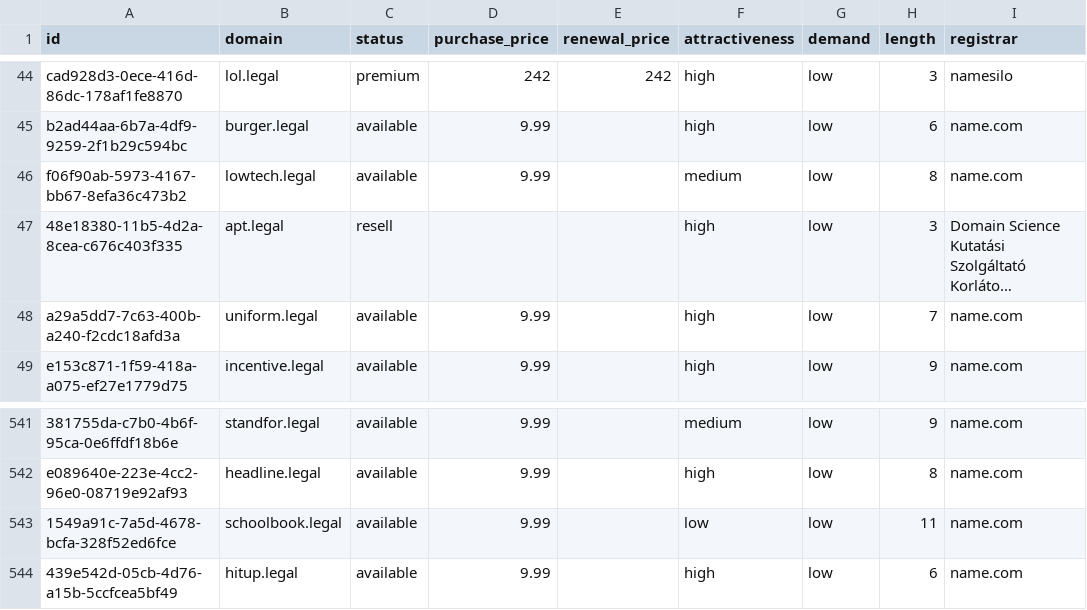
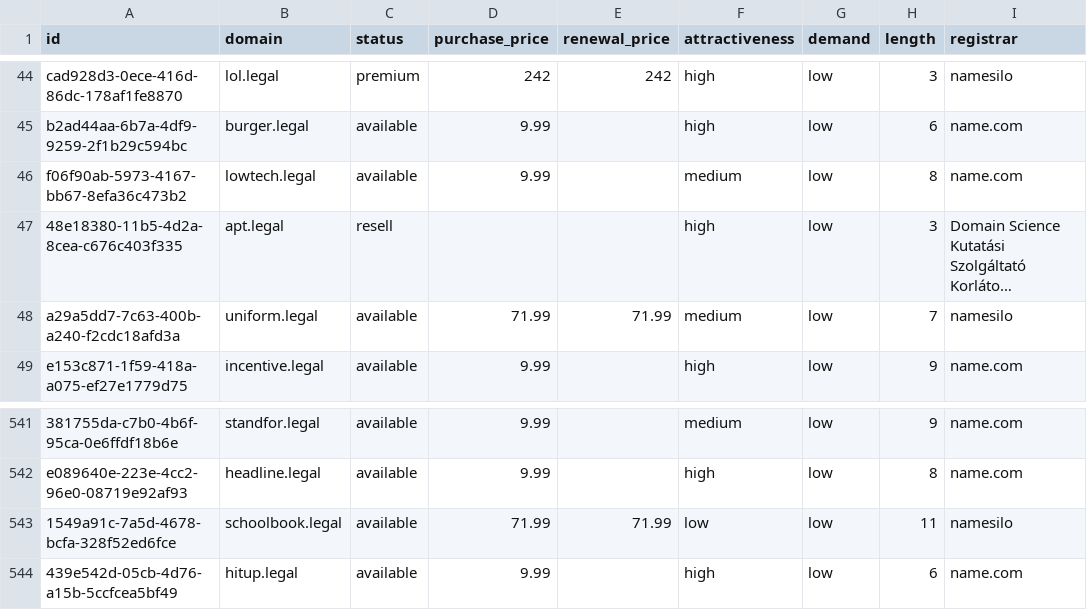
Before and after one commit to UniqueDomains/legal-oneword-domains, a CSV file: legal.csv, drawn as a sheet; only a part is shown, gaps mark what is left out; long unchanged cells end in …; the diff names each change by its address in the sheet, - before the commit and + after, or states it on an @@ line.

Commit message:
Domains update

```diff
--- a/legal.csv
+++ b/legal.csv
-D48 (purchase_price): 9.99
+D48 (purchase_price): 71.99
-E48 (renewal_price): (empty)
+E48 (renewal_price): 71.99
-F48 (attractiveness): high
+F48 (attractiveness): medium
-I48 (registrar): name.com
+I48 (registrar): namesilo
-D543 (purchase_price): 9.99
+D543 (purchase_price): 71.99
-E543 (renewal_price): (empty)
+E543 (renewal_price): 71.99
-I543 (registrar): name.com
+I543 (registrar): namesilo
```
Also changed, not shown: 4 other files.
